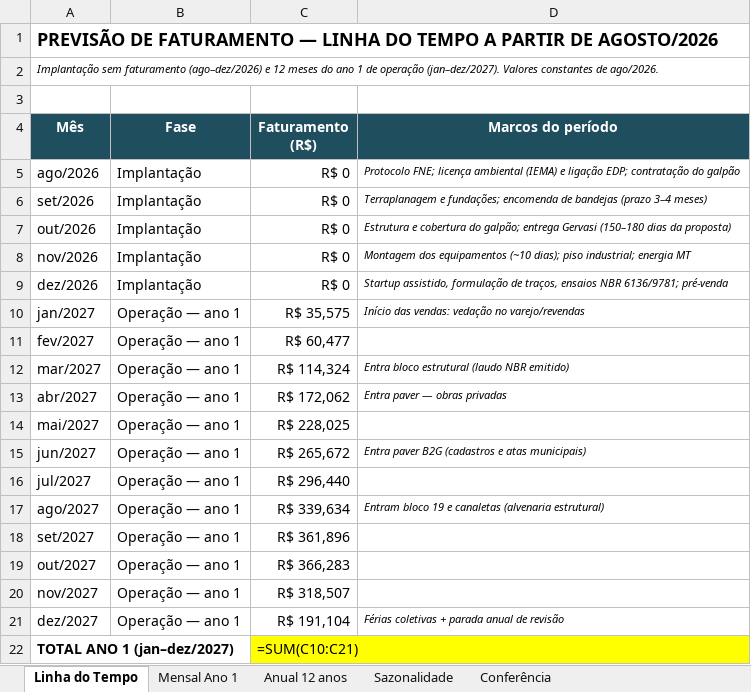
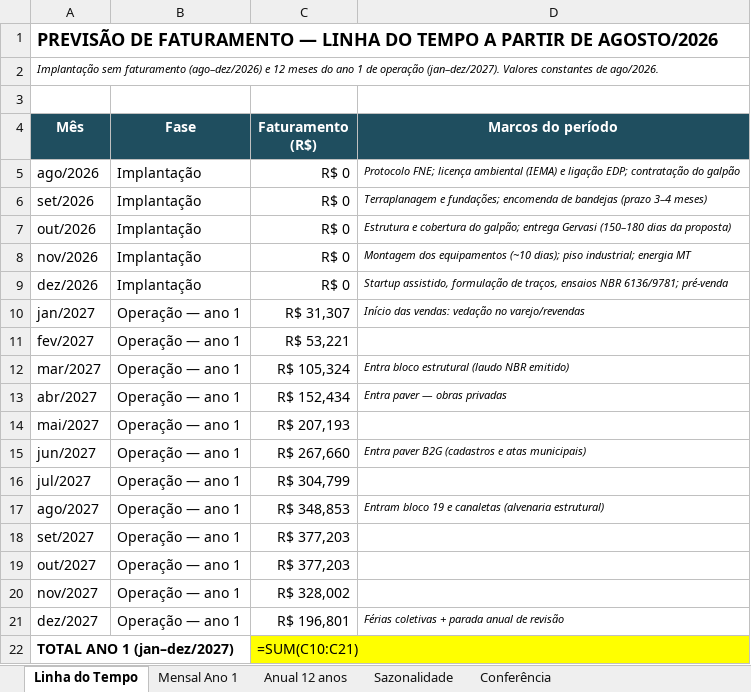
Before and after one commit to josebassetti-hub/Transcriptor, an Excel workbook: estudo-mercado-gtk/dossie-bnb/previsao-faturamento.xlsx, sheet Linha do Tempo, drawn as a sheet; values as stored, in another font and other column widths than the file's, no borders; formulas without a stored value are shown as written; the diff names each change by its address in the sheet, - before the commit and + after, or states it on an @@ line.

```diff
--- a/estudo-mercado-gtk/dossie-bnb/previsao-faturamento.xlsx (sheet Linha do Tempo)
+++ b/estudo-mercado-gtk/dossie-bnb/previsao-faturamento.xlsx (sheet Linha do Tempo)
-C10 (Faturamento (R$)): R$ 35,575
+C10 (Faturamento (R$)): R$ 31,307
-C11 (Faturamento (R$)): R$ 60,477
+C11 (Faturamento (R$)): R$ 53,221
-C12 (Faturamento (R$)): R$ 114,324
+C12 (Faturamento (R$)): R$ 105,324
-C13 (Faturamento (R$)): R$ 172,062
+C13 (Faturamento (R$)): R$ 152,434
-C14 (Faturamento (R$)): R$ 228,025
+C14 (Faturamento (R$)): R$ 207,193
-C15 (Faturamento (R$)): R$ 265,672
+C15 (Faturamento (R$)): R$ 267,660
-C16 (Faturamento (R$)): R$ 296,440
+C16 (Faturamento (R$)): R$ 304,799
-C17 (Faturamento (R$)): R$ 339,634
+C17 (Faturamento (R$)): R$ 348,853
-C18 (Faturamento (R$)): R$ 361,896
+C18 (Faturamento (R$)): R$ 377,203
-C19 (Faturamento (R$)): R$ 366,283
+C19 (Faturamento (R$)): R$ 377,203
-C20 (Faturamento (R$)): R$ 318,507
+C20 (Faturamento (R$)): R$ 328,002
-C21 (Faturamento (R$)): R$ 191,104
+C21 (Faturamento (R$)): R$ 196,801
```
Also changed, not shown: sheet Mensal Ano 1, sheet Anual 12 anos, sheet Conferência, estudo-mercado-gtk/dossie-bnb/receitas-bnb.xlsx, 12 other files.
